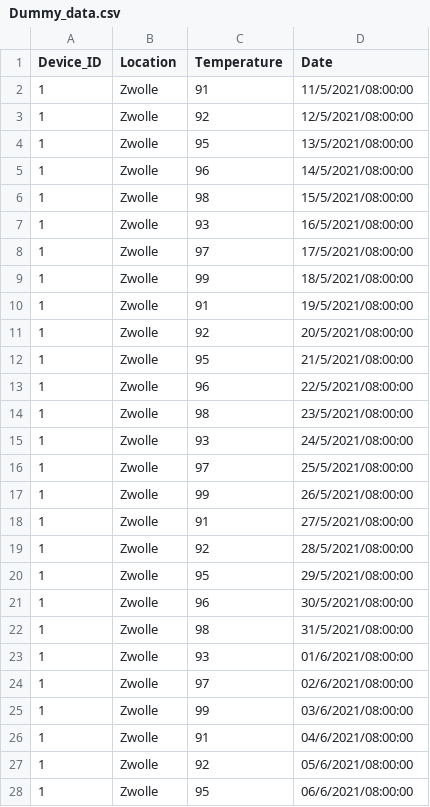
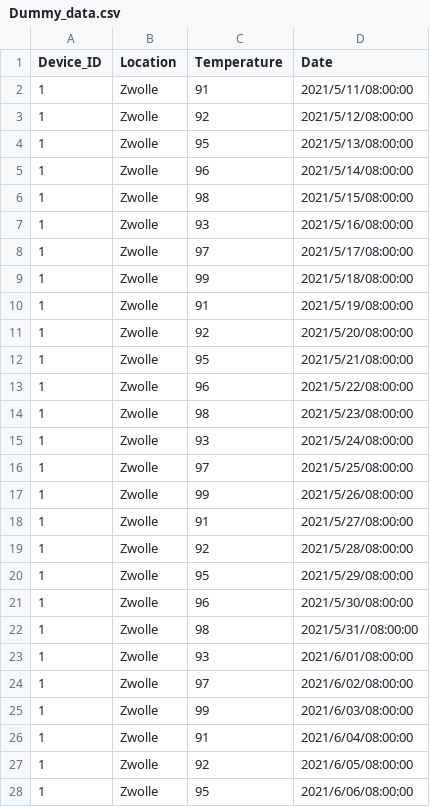
Before and after one commit to BartWithaar/GUI-Heat-Tracing, a CSV file: Dummy_data.csv, drawn as a sheet; only a part is shown; the diff covers the shown part only.

```diff
--- a/Dummy_data.csv
+++ b/Dummy_data.csv
@@ -1,28 +1,28 @@
 Device_ID,Location,Temperature,Date
-1,Zwolle,91,11/5/2021/08:00:00
-1,Zwolle,92,12/5/2021/08:00:00
-1,Zwolle,95,13/5/2021/08:00:00
-1,Zwolle,96,14/5/2021/08:00:00
-1,Zwolle,98,15/5/2021/08:00:00
-1,Zwolle,93,16/5/2021/08:00:00
-1,Zwolle,97,17/5/2021/08:00:00
-1,Zwolle,99,18/5/2021/08:00:00
-1,Zwolle,91,19/5/2021/08:00:00
-1,Zwolle,92,20/5/2021/08:00:00
-1,Zwolle,95,21/5/2021/08:00:00
-1,Zwolle,96,22/5/2021/08:00:00
-1,Zwolle,98,23/5/2021/08:00:00
-1,Zwolle,93,24/5/2021/08:00:00
-1,Zwolle,97,25/5/2021/08:00:00
-1,Zwolle,99,26/5/2021/08:00:00
-1,Zwolle,91,27/5/2021/08:00:00
-1,Zwolle,92,28/5/2021/08:00:00
-1,Zwolle,95,29/5/2021/08:00:00
-1,Zwolle,96,30/5/2021/08:00:00
-1,Zwolle,98,31/5/2021/08:00:00
-1,Zwolle,93,01/6/2021/08:00:00
-1,Zwolle,97,02/6/2021/08:00:00
-1,Zwolle,99,03/6/2021/08:00:00
-1,Zwolle,91,04/6/2021/08:00:00
-1,Zwolle,92,05/6/2021/08:00:00
-1,Zwolle,95,06/6/2021/08:00:00
+1,Zwolle,91,2021/5/11/08:00:00
+1,Zwolle,92,2021/5/12/08:00:00
+1,Zwolle,95,2021/5/13/08:00:00
+1,Zwolle,96,2021/5/14/08:00:00
+1,Zwolle,98,2021/5/15/08:00:00
+1,Zwolle,93,2021/5/16/08:00:00
+1,Zwolle,97,2021/5/17/08:00:00
+1,Zwolle,99,2021/5/18/08:00:00
+1,Zwolle,91,2021/5/19/08:00:00
+1,Zwolle,92,2021/5/20/08:00:00
+1,Zwolle,95,2021/5/21/08:00:00
+1,Zwolle,96,2021/5/22/08:00:00
+1,Zwolle,98,2021/5/23/08:00:00
+1,Zwolle,93,2021/5/24/08:00:00
+1,Zwolle,97,2021/5/25/08:00:00
+1,Zwolle,99,2021/5/26/08:00:00
+1,Zwolle,91,2021/5/27/08:00:00
+1,Zwolle,92,2021/5/28/08:00:00
+1,Zwolle,95,2021/5/29/08:00:00
+1,Zwolle,96,2021/5/30/08:00:00
+1,Zwolle,98,2021/5/31//08:00:00
+1,Zwolle,93,2021/6/01/08:00:00
+1,Zwolle,97,2021/6/02/08:00:00
+1,Zwolle,99,2021/6/03/08:00:00
+1,Zwolle,91,2021/6/04/08:00:00
+1,Zwolle,92,2021/6/05/08:00:00
+1,Zwolle,95,2021/6/06/08:00:00
```
Also changed, not shown: 4 removed rows and 16 edited cells elsewhere in this file, 2 other files.
